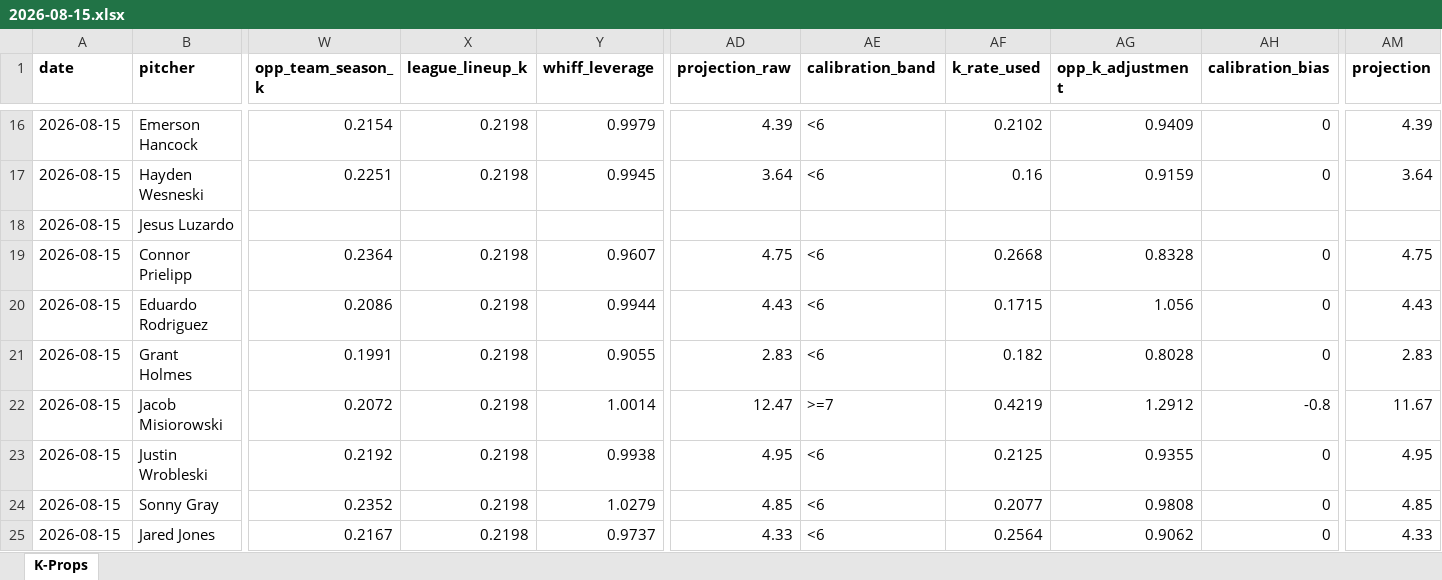
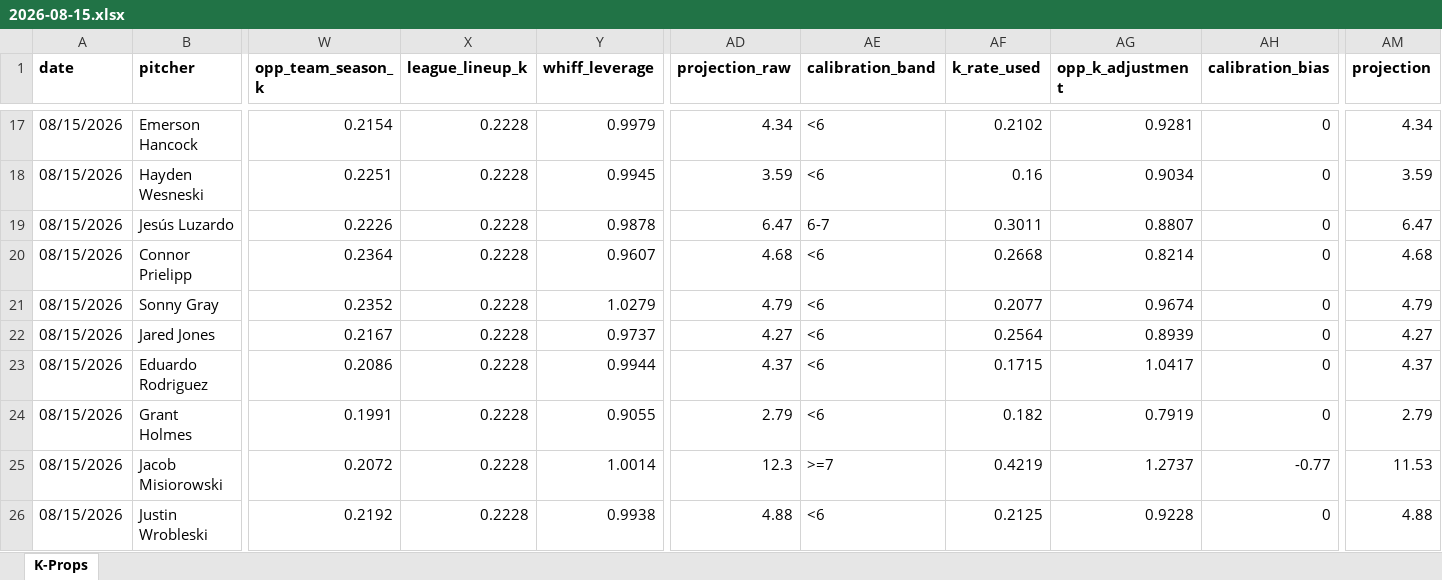
Before and after one commit to flychico/lydiaslab, an Excel workbook: data/k-props/2026-08-15.xlsx, sheet K-Props, drawn as a sheet; only a part is shown, gaps mark what is left out; values as stored, in another font and other column widths than the file's, no borders; removed rows and columns are numbered as before the commit, all else as after; rows hold the shown columns only; the diff covers the shown part only; the diff names each change by its address in the sheet, - before the commit and + after, or states it on an @@ line.

```diff
--- a/data/k-props/2026-08-15.xlsx (sheet K-Props)
+++ b/data/k-props/2026-08-15.xlsx (sheet K-Props)
-A17:A18 (date): 2026-08-15
+A17:A18 (date): 08/15/2026
-X17:X18 (league_lineup_k): 0.2198
+X17:X18 (league_lineup_k): 0.2228
-AD17 (projection_raw): 4.39
+AD17 (projection_raw): 4.34
-AG17 (opp_k_adjustment): 0.9409
+AG17 (opp_k_adjustment): 0.9281
-AM17 (projection): 4.39
+AM17 (projection): 4.34
-AD18 (projection_raw): 3.64
+AD18 (projection_raw): 3.59
-AG18 (opp_k_adjustment): 0.9159
+AG18 (opp_k_adjustment): 0.9034
-AM18 (projection): 3.64
+AM18 (projection): 3.59
-row 18: 2026-08-15 | Jesus Luzardo
+row 19: 08/15/2026 | Jesús Luzardo | 0.2226 | 0.2228 | 0.9878 | 6.47 | 6-7 | 0.3011 | 0.8807 | 0 | 6.47
-A20 (date): 2026-08-15
+A20 (date): 08/15/2026
-X20 (league_lineup_k): 0.2198
+X20 (league_lineup_k): 0.2228
-AD20 (projection_raw): 4.75
+AD20 (projection_raw): 4.68
-AG20 (opp_k_adjustment): 0.8328
+AG20 (opp_k_adjustment): 0.8214
-AM20 (projection): 4.75
+AM20 (projection): 4.68
+row 21: 08/15/2026 | Sonny Gray | 0.2352 | 0.2228 | 1.0279 | 4.79 | <6 | 0.2077 | 0.9674 | 0 | 4.79
+row 22: 08/15/2026 | Jared Jones | 0.2167 | 0.2228 | 0.9737 | 4.27 | <6 | 0.2564 | 0.8939 | 0 | 4.27
-A23:A26 (date): 2026-08-15
+A23:A26 (date): 08/15/2026
-X23:X26 (league_lineup_k): 0.2198
+X23:X26 (league_lineup_k): 0.2228
-AD23 (projection_raw): 4.43
+AD23 (projection_raw): 4.37
-AG23 (opp_k_adjustment): 1.056
+AG23 (opp_k_adjustment): 1.0417
-AM23 (projection): 4.43
+AM23 (projection): 4.37
-AD24 (projection_raw): 2.83
+AD24 (projection_raw): 2.79
-AG24 (opp_k_adjustment): 0.8028
+AG24 (opp_k_adjustment): 0.7919
-AM24 (projection): 2.83
+AM24 (projection): 2.79
-AD25 (projection_raw): 12.47
+AD25 (projection_raw): 12.3
-AG25 (opp_k_adjustment): 1.2912
+AG25 (opp_k_adjustment): 1.2737
-AH25 (calibration_bias): -0.8
+AH25 (calibration_bias): -0.77
-AM25 (projection): 11.67
+AM25 (projection): 11.53
-AD26 (projection_raw): 4.95
+AD26 (projection_raw): 4.88
-AG26 (opp_k_adjustment): 0.9355
+AG26 (opp_k_adjustment): 0.9228
-AM26 (projection): 4.95
+AM26 (projection): 4.88
-row 24: 2026-08-15 | Sonny Gray | 0.2352 | 0.2198 | 1.0279 | 4.85 | <6 | 0.2077 | 0.9808 | 0 | 4.85
-row 25: 2026-08-15 | Jared Jones | 0.2167 | 0.2198 | 0.9737 | 4.33 | <6 | 0.2564 | 0.9062 | 0 | 4.33
```
Also changed, not shown: 8 added rows, 8 removed rows and 71 edited cells elsewhere in this sheet, 12 other files.
